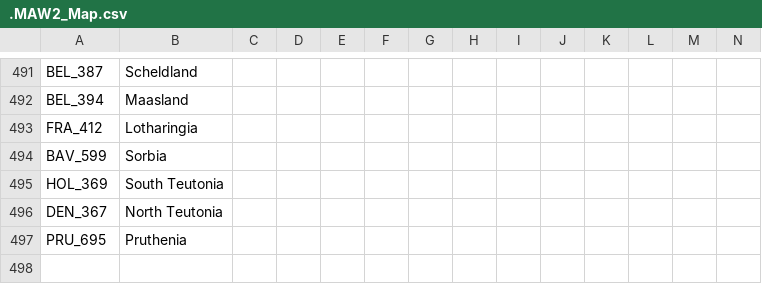
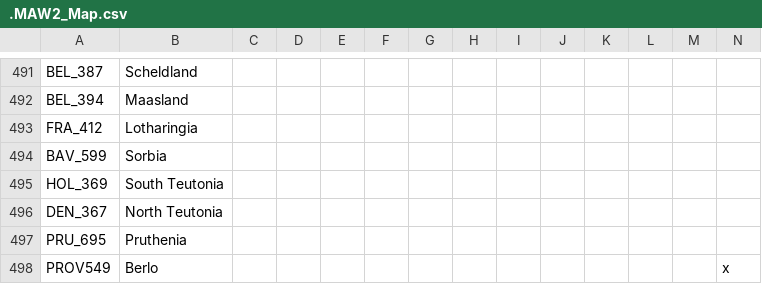
Before and after one commit to The-Question-Asker/MAW2, a CSV file: MAW2/localisation/.MAW2_Map.csv, drawn as a sheet; only a part is shown, gaps mark what is left out; rows hold the shown columns only; the diff names each change by its address in the sheet, - before the commit and + after, or states it on an @@ line.

```diff
--- a/MAW2/localisation/.MAW2_Map.csv
+++ b/MAW2/localisation/.MAW2_Map.csv
+row 498: PROV549 | Berlo |  |  |  |  |  |  |  |  |  |  |  | x
```
Also changed, not shown: 17 other files.
